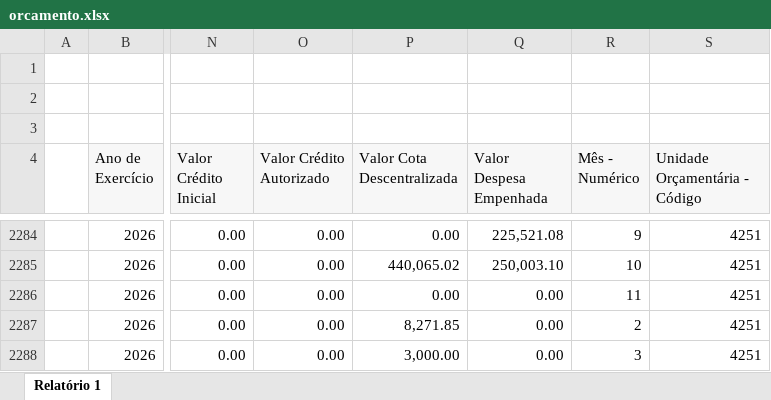
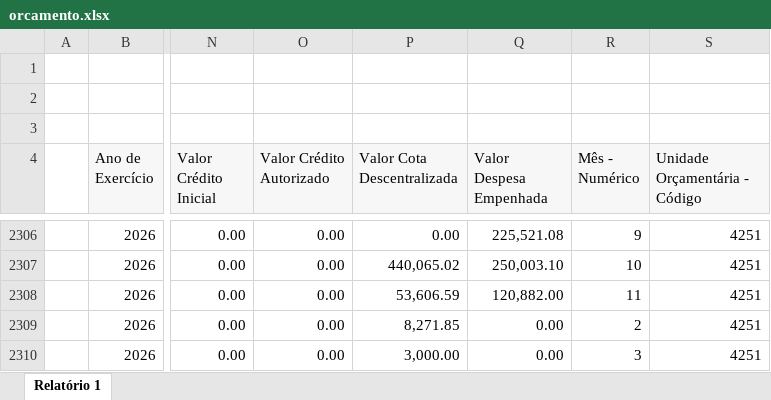
Before and after one commit to feasmg/painel_feasmg, an Excel workbook: orcamento.xlsx, sheet Relatório 1, drawn as a sheet; only a part is shown, gaps mark what is left out; values as stored, in another font and other column widths than the file's, no borders; addresses are those after the commit; the diff covers the shown part only; the diff names each change by its address in the sheet, - before the commit and + after, or states it on an @@ line.

```diff
--- a/orcamento.xlsx (sheet Relatório 1)
+++ b/orcamento.xlsx (sheet Relatório 1)
-P2308 (Valor Cota Descentralizada): 0.00
+P2308 (Valor Cota Descentralizada): 53,606.59
-Q2308 (Valor Despesa Empenhada): 0.00
+Q2308 (Valor Despesa Empenhada): 120,882.00
```
Also changed, not shown: 67 added rows and 13 edited cells elsewhere in this sheet.
